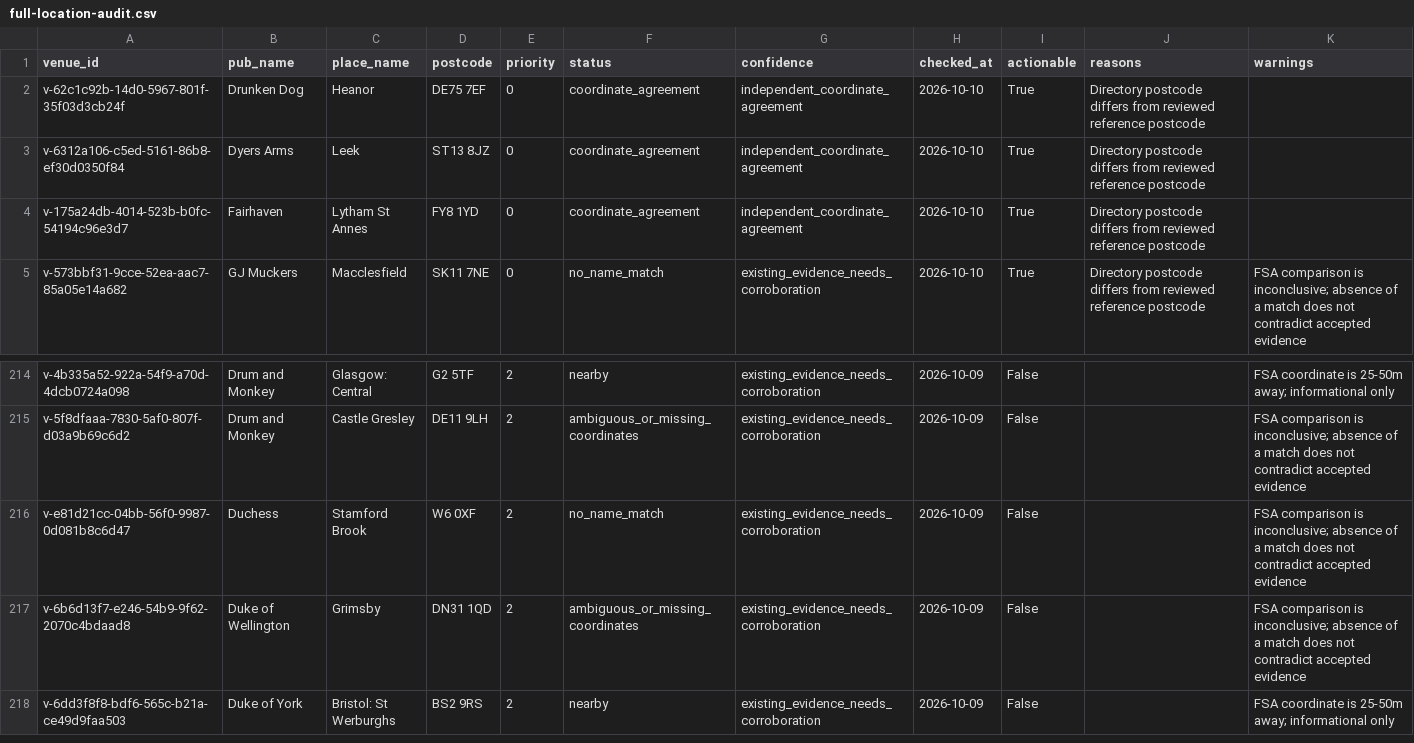
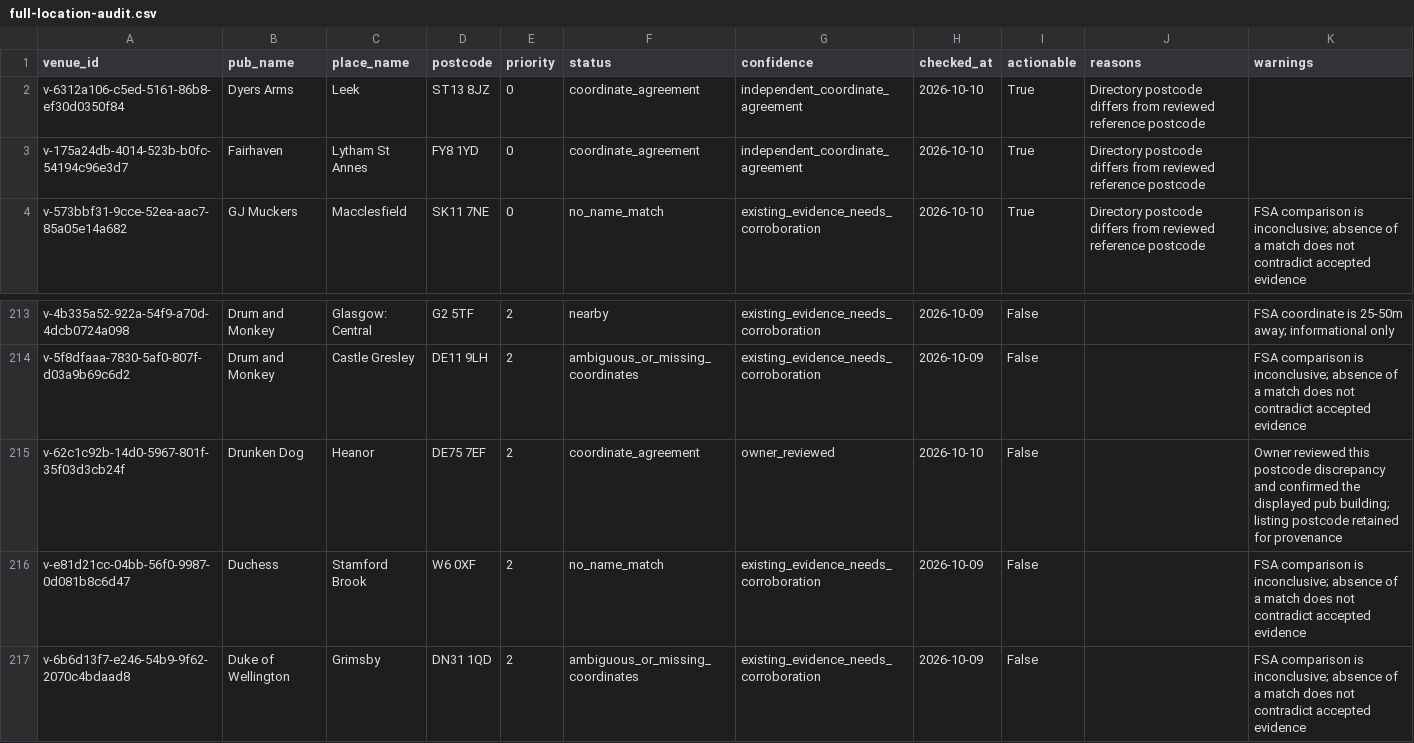
Before and after one commit to bristolbagpiper/BassBeerMap, a CSV file: audit/full-location-audit.csv, drawn as a sheet; only a part is shown, gaps mark what is left out; the shorter side is filled out with more unchanged rows.

Commit message:
Record owner confirmation of Drunken Dog postcode discrepancy

```diff
--- a/audit/full-location-audit.csv
+++ b/audit/full-location-audit.csv
@@ -1,3 +1,2 @@
 venue_id,pub_name,place_name,postcode,priority,status,confidence,checked_at,actionable,reasons,warnings
-v-62c1c92b-14d0-5967-801f-35f03d3cb24f,Drunken Dog,Heanor,DE75 7EF,0,coordinate_agreement,independent_coordinate_agreement,2026-10-10,True,Directory postcode differs from reviewed reference postcode,
 v-6312a106-c5ed-5161-86b8-ef30d0350f84,Dyers Arms,Leek,ST13 8JZ,0,coordinate_agreement,independent_coordinate_agreement,2026-10-10,True,Directory postcode differs from reviewed reference postcode,
@@ -215,2 +214,3 @@ v-4b335a52-922a-54f9-a70d-4dcb0724a098,Drum and Monkey,Glasgow: Central,G2 5TF,2
 v-5f8dfaaa-7830-5af0-807f-d03a9b69c6d2,Drum and Monkey,Castle Gresley,DE11 9LH,2,ambiguous_or_missing_coordinates,existing_evidence_needs_corroboration,2026-10-09,False,,FSA comparison is inconclusive; absence of a match does not contradict accepted evidence
+v-62c1c92b-14d0-5967-801f-35f03d3cb24f,Drunken Dog,Heanor,DE75 7EF,2,coordinate_agreement,owner_reviewed,2026-10-10,False,,Owner reviewed this postcode discrepancy and confirmed the displayed pub building; listing postcode retained for provenance
 v-e81d21cc-04bb-56f0-9987-0d081b8c6d47,Duchess,Stamford Brook,W6 0XF,2,no_name_match,existing_evidence_needs_corroboration,2026-10-09,False,,FSA comparison is inconclusive; absence of a match does not contradict accepted evidence
```
Also changed, not shown: 7 other files.
